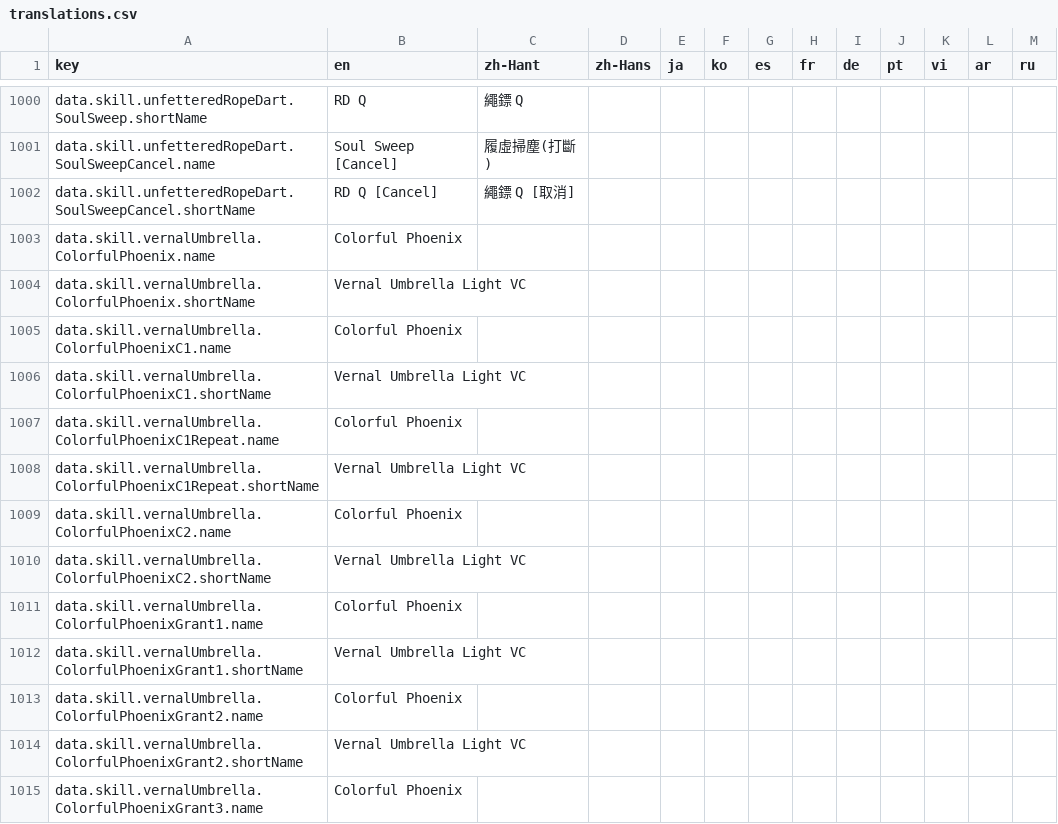
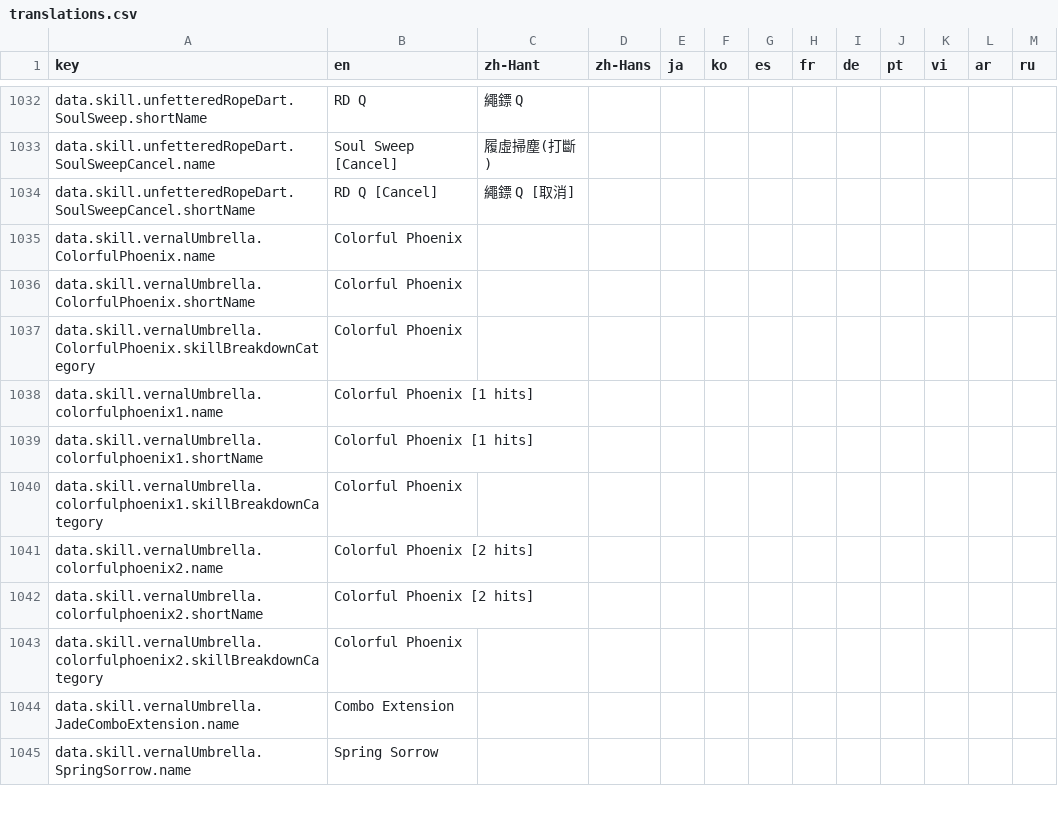
Before and after one commit to MatyeusM/where-builds-meet, a CSV file: locales/translations.csv, drawn as a sheet; only a part is shown, gaps mark what is left out; the shorter side is filled out with more unchanged rows; the diff covers the shown part only.

```diff
--- a/locales/translations.csv
+++ b/locales/translations.csv
@@ -1003,13 +1035,9 @@ data.skill.unfetteredRopeDart.SoulSweepCancel.shortName,RD Q [Cancel],繩鏢 Q [
 data.skill.vernalUmbrella.ColorfulPhoenix.name,Colorful Phoenix,,,,,,,,,,,
-data.skill.vernalUmbrella.ColorfulPhoenix.shortName,Vernal Umbrella Light VC,,,,,,,,,,,
-data.skill.vernalUmbrella.ColorfulPhoenixC1.name,Colorful Phoenix,,,,,,,,,,,
-data.skill.vernalUmbrella.ColorfulPhoenixC1.shortName,Vernal Umbrella Light VC,,,,,,,,,,,
-data.skill.vernalUmbrella.ColorfulPhoenixC1Repeat.name,Colorful Phoenix,,,,,,,,,,,
-data.skill.vernalUmbrella.ColorfulPhoenixC1Repeat.shortName,Vernal Umbrella Light VC,,,,,,,,,,,
-data.skill.vernalUmbrella.ColorfulPhoenixC2.name,Colorful Phoenix,,,,,,,,,,,
-data.skill.vernalUmbrella.ColorfulPhoenixC2.shortName,Vernal Umbrella Light VC,,,,,,,,,,,
-data.skill.vernalUmbrella.ColorfulPhoenixGrant1.name,Colorful Phoenix,,,,,,,,,,,
-data.skill.vernalUmbrella.ColorfulPhoenixGrant1.shortName,Vernal Umbrella Light VC,,,,,,,,,,,
-data.skill.vernalUmbrella.ColorfulPhoenixGrant2.name,Colorful Phoenix,,,,,,,,,,,
-data.skill.vernalUmbrella.ColorfulPhoenixGrant2.shortName,Vernal Umbrella Light VC,,,,,,,,,,,
-data.skill.vernalUmbrella.ColorfulPhoenixGrant3.name,Colorful Phoenix,,,,,,,,,,,
+data.skill.vernalUmbrella.ColorfulPhoenix.shortName,Colorful Phoenix,,,,,,,,,,,
+data.skill.vernalUmbrella.ColorfulPhoenix.skillBreakdownCategory,Colorful Phoenix,,,,,,,,,,,
+data.skill.vernalUmbrella.colorfulphoenix1.name,Colorful Phoenix [1 hits],,,,,,,,,,,
+data.skill.vernalUmbrella.colorfulphoenix1.shortName,Colorful Phoenix [1 hits],,,,,,,,,,,
+data.skill.vernalUmbrella.colorfulphoenix1.skillBreakdownCategory,Colorful Phoenix,,,,,,,,,,,
+data.skill.vernalUmbrella.colorfulphoenix2.name,Colorful Phoenix [2 hits],,,,,,,,,,,
+data.skill.vernalUmbrella.colorfulphoenix2.shortName,Colorful Phoenix [2 hits],,,,,,,,,,,
+data.skill.vernalUmbrella.colorfulphoenix2.skillBreakdownCategory,Colorful Phoenix,,,,,,,,,,,
```
Also changed, not shown: 41 added rows, 9 removed rows and 16 edited cells elsewhere in this file, 16 other files.
